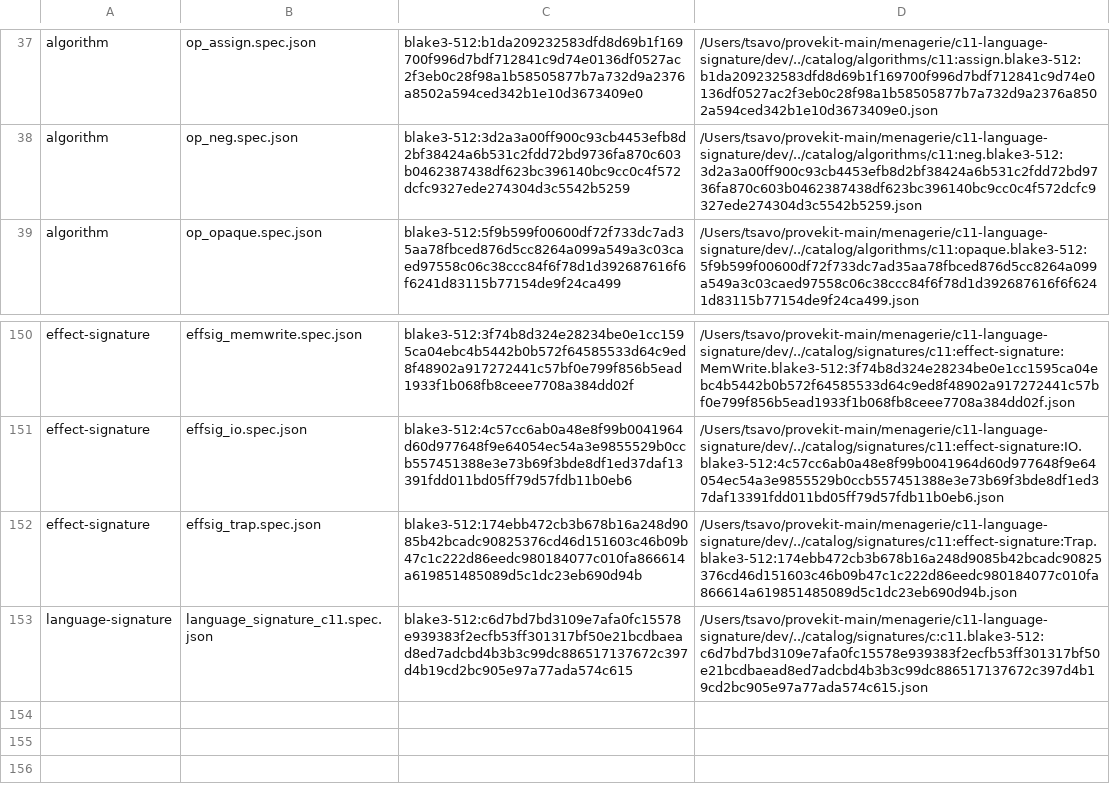
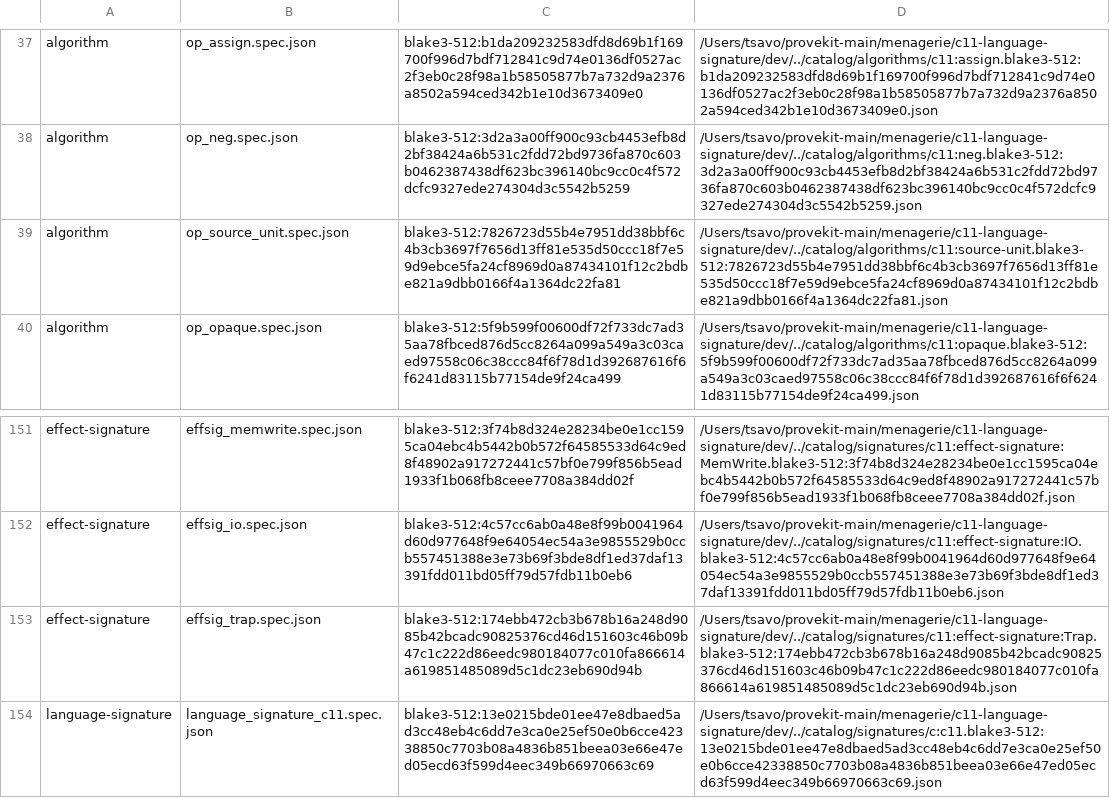
Before and after one commit to TSavo/provekit, a TSV file: menagerie/c11-language-signature/cids.tsv, drawn as a sheet; only a part is shown, gaps mark what is left out.

Commit message:
Add lossless C source units

```diff
--- a/menagerie/c11-language-signature/cids.tsv
+++ b/menagerie/c11-language-signature/cids.tsv
@@ -38,2 +38,3 @@ algorithm	op_assign.spec.json	blake3-512:b1da209232583dfd8d69b1f169700f996d7bdf7
 algorithm	op_neg.spec.json	blake3-512:3d2a3a00ff900c93cb4453efb8d2bf38424a6b531c2fdd72bd9736fa870c603b0462387438df623bc396140bc9cc0c4f572dcfc9327ede274304d3c5542b5259	/Users/tsavo/provekit-main/menagerie/c11-language-signature/dev/../catalog/algorithms/c11:neg.blake3-512:3d2a3a00ff900c93cb4453efb8d2bf38424a6b531c2fdd72bd9736fa870c603b0462387438df623bc396140bc9cc0c4f572dcfc9327ede274304d3c5542b5259.json
+algorithm	op_source_unit.spec.json	blake3-512:7826723d55b4e7951dd38bbf6c4b3cb3697f7656d13ff81e535d50ccc18f7e59d9ebce5fa24cf8969d0a87434101f12c2bdbe821a9dbb0166f4a1364dc22fa81	/Users/tsavo/provekit-main/menagerie/c11-language-signature/dev/../catalog/algorithms/c11:source-unit.blake3-512:7826723d55b4e7951dd38bbf6c4b3cb3697f7656d13ff81e535d50ccc18f7e59d9ebce5fa24cf8969d0a87434101f12c2bdbe821a9dbb0166f4a1364dc22fa81.json
 algorithm	op_opaque.spec.json	blake3-512:5f9b599f00600df72f733dc7ad35aa78fbced876d5cc8264a099a549a3c03caed97558c06c38ccc84f6f78d1d392687616f6f6241d83115b77154de9f24ca499	/Users/tsavo/provekit-main/menagerie/c11-language-signature/dev/../catalog/algorithms/c11:opaque.blake3-512:5f9b599f00600df72f733dc7ad35aa78fbced876d5cc8264a099a549a3c03caed97558c06c38ccc84f6f78d1d392687616f6f6241d83115b77154de9f24ca499.json
@@ -152,2 +153,2 @@ effect-signature	effsig_io.spec.json	blake3-512:4c57cc6ab0a48e8f99b0041964d60d97
 effect-signature	effsig_trap.spec.json	blake3-512:174ebb472cb3b678b16a248d9085b42bcadc90825376cd46d151603c46b09b47c1c222d86eedc980184077c010fa866614a619851485089d5c1dc23eb690d94b	/Users/tsavo/provekit-main/menagerie/c11-language-signature/dev/../catalog/signatures/c11:effect-signature:Trap.blake3-512:174ebb472cb3b678b16a248d9085b42bcadc90825376cd46d151603c46b09b47c1c222d86eedc980184077c010fa866614a619851485089d5c1dc23eb690d94b.json
-language-signature	language_signature_c11.spec.json	blake3-512:c6d7bd7bd3109e7afa0fc15578e939383f2ecfb53ff301317bf50e21bcdbaead8ed7adcbd4b3b3c99dc886517137672c397d4b19cd2bc905e97a77ada574c615	/Users/tsavo/provekit-main/menagerie/c11-language-signature/dev/../catalog/signatures/c:c11.blake3-512:c6d7bd7bd3109e7afa0fc15578e939383f2ecfb53ff301317bf50e21bcdbaead8ed7adcbd4b3b3c99dc886517137672c397d4b19cd2bc905e97a77ada574c615.json
+language-signature	language_signature_c11.spec.json	blake3-512:13e0215bde01ee47e8dbaed5ad3cc48eb4c6dd7e3ca0e25ef50e0b6cce42338850c7703b08a4836b851beea03e66e47ed05ecd63f599d4eec349b66970663c69	/Users/tsavo/provekit-main/menagerie/c11-language-signature/dev/../catalog/signatures/c:c11.blake3-512:13e0215bde01ee47e8dbaed5ad3cc48eb4c6dd7e3ca0e25ef50e0b6cce42338850c7703b08a4836b851beea03e66e47ed05ecd63f599d4eec349b66970663c69.json
```
Also changed, not shown: 23 other files.
